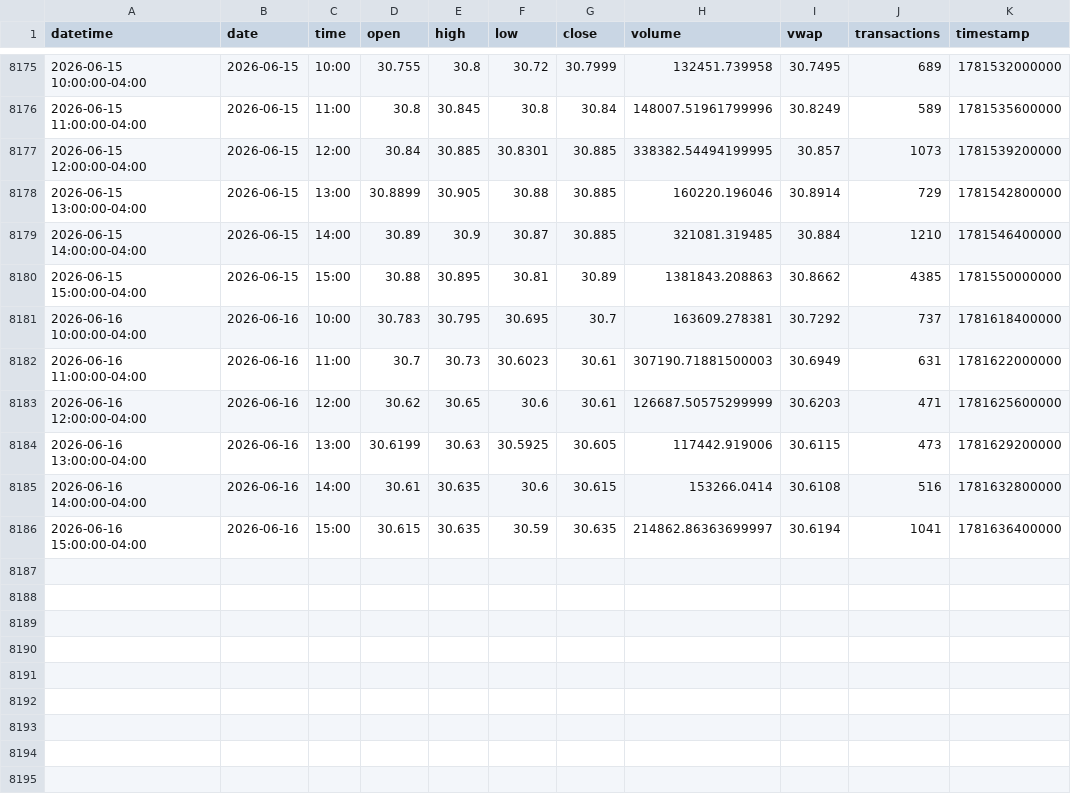
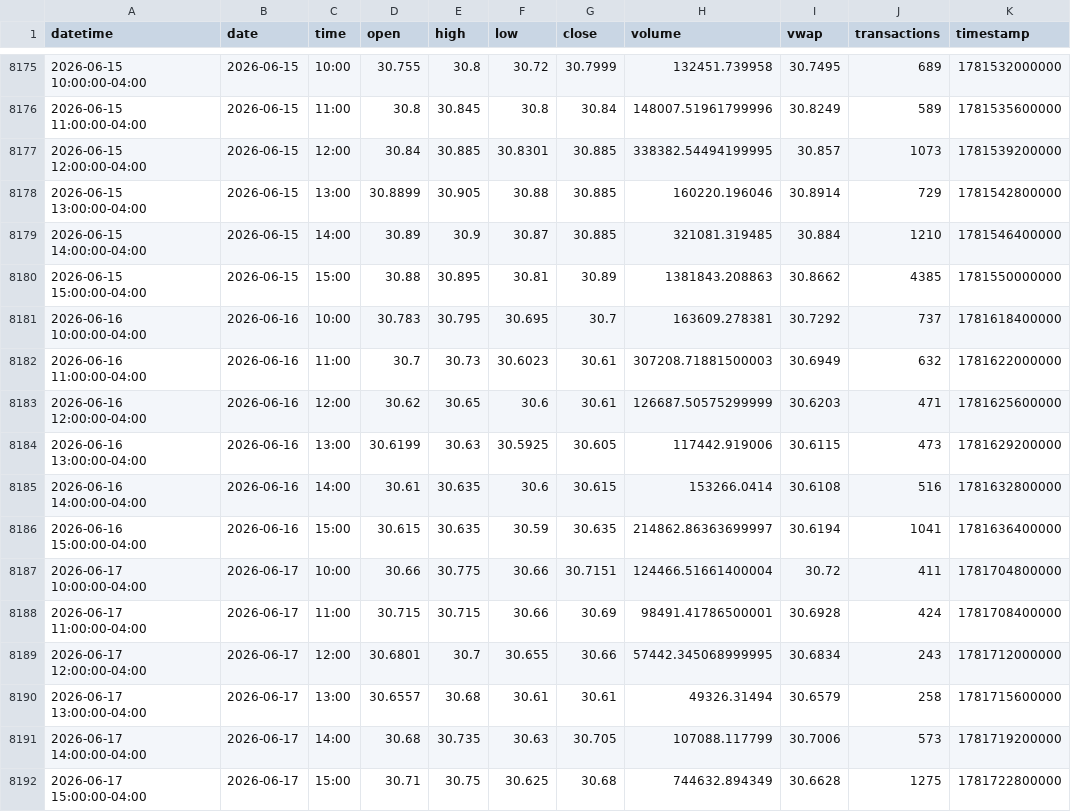
Before and after one commit to mjo156-ship-it/Market-Signals, a CSV file: data/polygon/DBMF_60m.csv, drawn as a sheet; only a part is shown, gaps mark what is left out.

```diff
--- a/data/polygon/DBMF_60m.csv
+++ b/data/polygon/DBMF_60m.csv
@@ -8181,3 +8181,3 @@ datetime,date,time,open,high,low,close,volume,vwap,transactions,timestamp
 2026-06-16 10:00:00-04:00,2026-06-16,10:00,30.783,30.795,30.695,30.7,163609.278381,30.7292,737,1781618400000
-2026-06-16 11:00:00-04:00,2026-06-16,11:00,30.7,30.73,30.6023,30.61,307190.71881500003,30.6949,631,1781622000000
+2026-06-16 11:00:00-04:00,2026-06-16,11:00,30.7,30.73,30.6023,30.61,307208.71881500003,30.6949,632,1781622000000
 2026-06-16 12:00:00-04:00,2026-06-16,12:00,30.62,30.65,30.6,30.61,126687.50575299999,30.6203,471,1781625600000
@@ -8186 +8186,7 @@ datetime,date,time,open,high,low,close,volume,vwap,transactions,timestamp
 2026-06-16 15:00:00-04:00,2026-06-16,15:00,30.615,30.635,30.59,30.635,214862.86363699997,30.6194,1041,1781636400000
+2026-06-17 10:00:00-04:00,2026-06-17,10:00,30.66,30.775,30.66,30.7151,124466.51661400004,30.72,411,1781704800000
+2026-06-17 11:00:00-04:00,2026-06-17,11:00,30.715,30.715,30.66,30.69,98491.41786500001,30.6928,424,1781708400000
+2026-06-17 12:00:00-04:00,2026-06-17,12:00,30.6801,30.7,30.655,30.66,57442.345068999995,30.6834,243,1781712000000
+2026-06-17 13:00:00-04:00,2026-06-17,13:00,30.6557,30.68,30.61,30.61,49326.31494,30.6579,258,1781715600000
+2026-06-17 14:00:00-04:00,2026-06-17,14:00,30.68,30.735,30.63,30.705,107088.117799,30.7006,573,1781719200000
+2026-06-17 15:00:00-04:00,2026-06-17,15:00,30.71,30.75,30.625,30.68,744632.894349,30.6628,1275,1781722800000
```
Also changed, not shown: data/polygon/BTCUSD_60m.csv, data/polygon/CTA_60m.csv, 34 other files.
